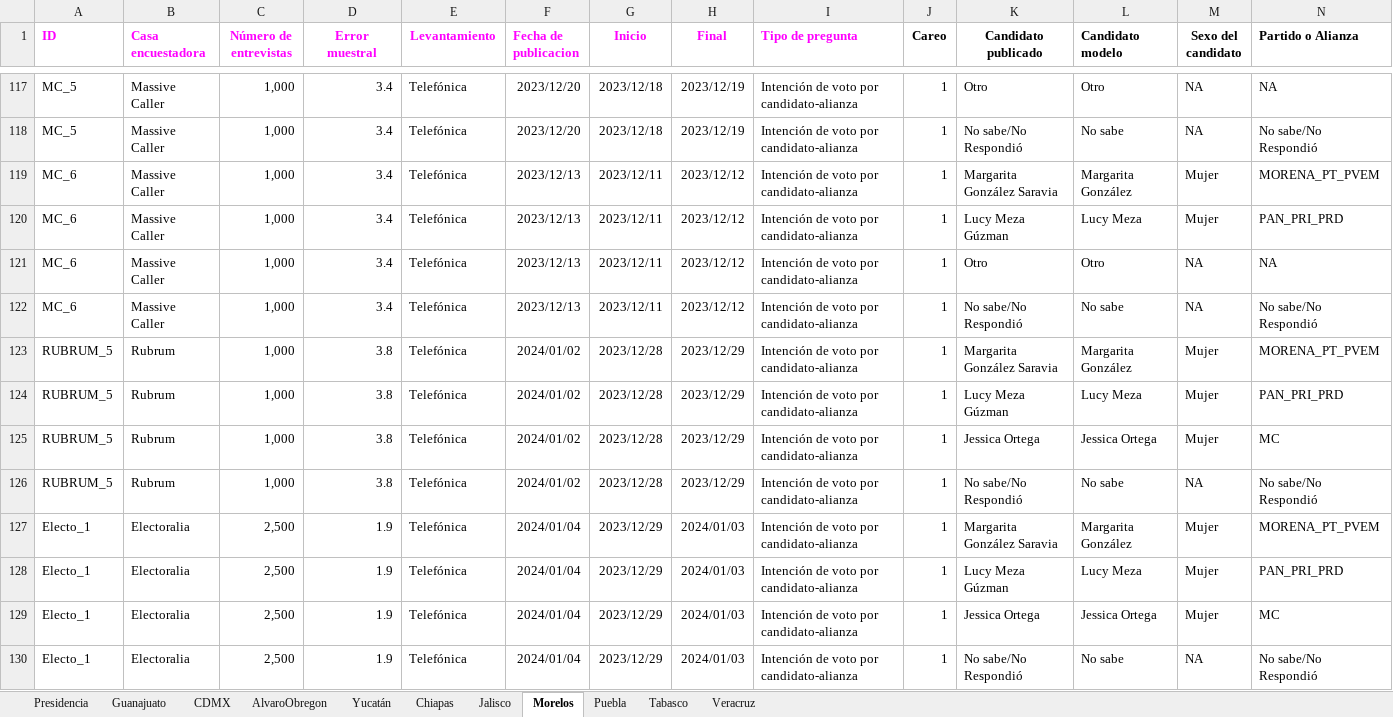
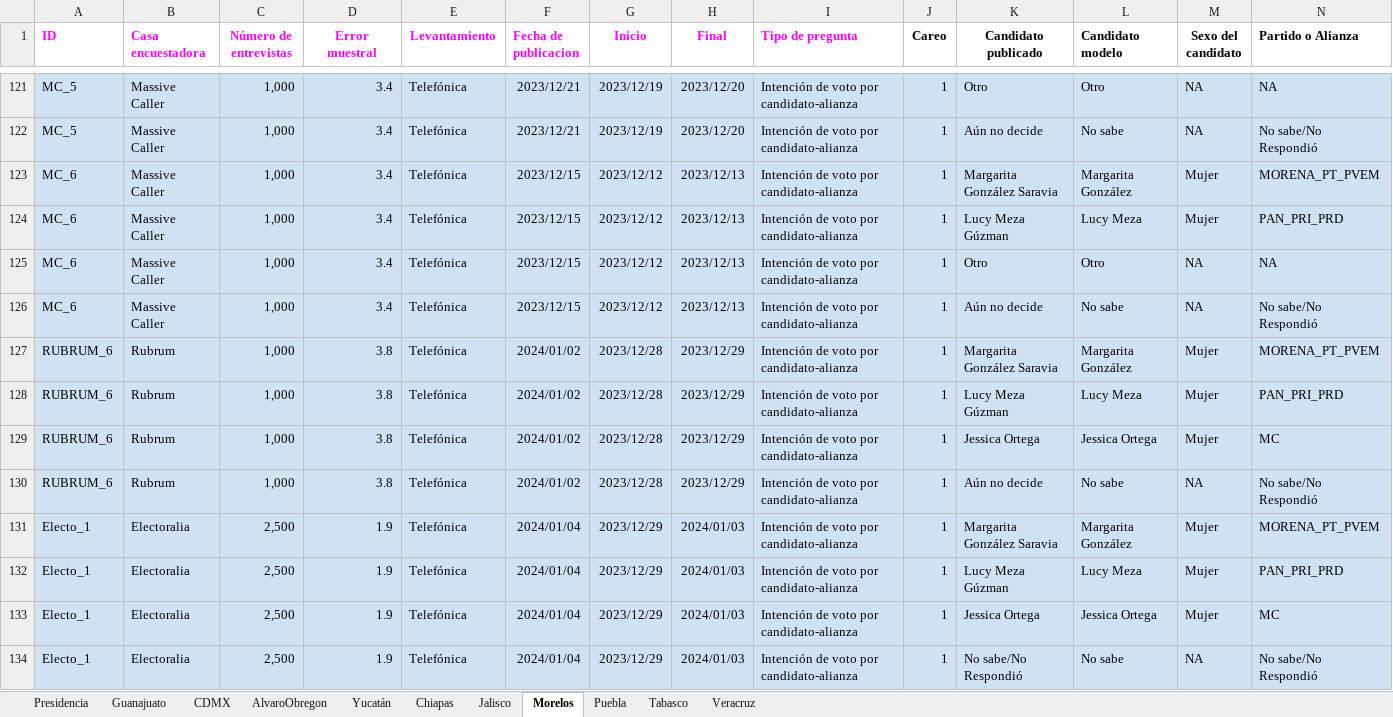
Before and after one commit to AllanJ93/gp_polls, an Excel workbook: Insumos/bd_gppolls.xlsx, sheet Morelos, drawn as a sheet; only a part is shown, gaps mark what is left out; values as stored, in another font and other column widths than the file's, no borders; charts and pictures not drawn; addresses are those after the commit; the diff covers the shown part only; the diff names each change by its address in the sheet, - before the commit and + after, or states it on an @@ line.

```diff
--- a/Insumos/bd_gppolls.xlsx (sheet Morelos)
+++ b/Insumos/bd_gppolls.xlsx (sheet Morelos)
-A121:N134 fill: none
+A121:N134 fill: #CFE2F3
-F121:F122 (Fecha de publicacion): 2023/12/20
+F121:F122 (Fecha de publicacion): 2023/12/21
-G121:G122 (Inicio): 2023/12/18
+G121:G122 (Inicio): 2023/12/19
-H121:H122 (Final): 2023/12/19
+H121:H122 (Final): 2023/12/20
-K122 (Candidato publicado): No sabe/No Respondió
+K122 (Candidato publicado): Aún no decide
-F123:F126 (Fecha de publicacion): 2023/12/13
+F123:F126 (Fecha de publicacion): 2023/12/15
-G123:G126 (Inicio): 2023/12/11
+G123:G126 (Inicio): 2023/12/12
-H123:H126 (Final): 2023/12/12
+H123:H126 (Final): 2023/12/13
-K126 (Candidato publicado): No sabe/No Respondió
+K126 (Candidato publicado): Aún no decide
-A127:A130 (ID): RUBRUM_5
+A127:A130 (ID): RUBRUM_6
-K130 (Candidato publicado): No sabe/No Respondió
+K130 (Candidato publicado): Aún no decide
```
Also changed, not shown: 32 added rows, 90 edited cells and cell formats elsewhere in this sheet, sheet Yucatán, sheet Presidencia, sheet CDMX, sheet Tabasco, sheet Puebla, sheet Veracruz, 3 more sheets, 1 other file.
